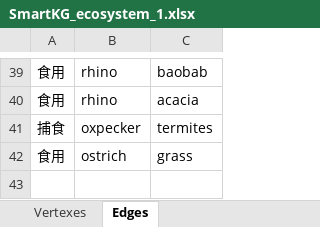
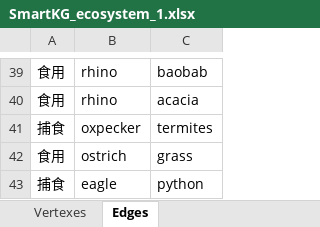
Before and after one commit to WeihanLi/SmartKG, an Excel workbook: Resources/Data/Excel/input/EcoSystems/SmartKG_ecosystem_1.xlsx, sheet Edges, drawn as a sheet; only a part is shown, gaps mark what is left out; values as stored, in another font and other column widths than the file's, no borders; the diff names each change by its address in the sheet, - before the commit and + after, or states it on an @@ line.

```diff
--- a/Resources/Data/Excel/input/EcoSystems/SmartKG_ecosystem_1.xlsx (sheet Edges)
+++ b/Resources/Data/Excel/input/EcoSystems/SmartKG_ecosystem_1.xlsx (sheet Edges)
+row 43: 捕食 | eagle | python
```
Also changed, not shown: sheet Vertexes, Resources/Data/Excel/input/EcoSystems/SmartKG_ecosystem_2.xlsx.
